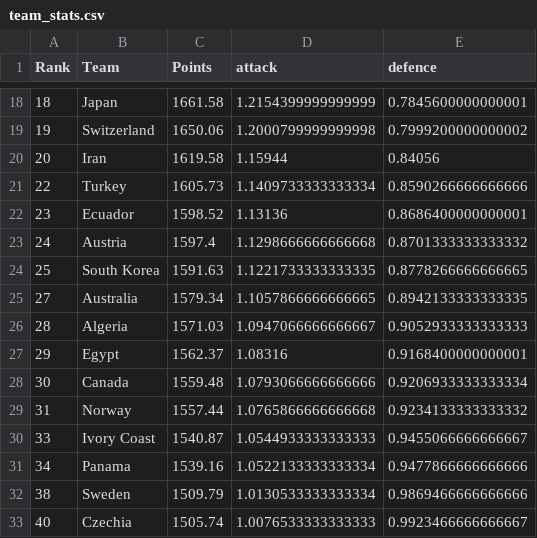
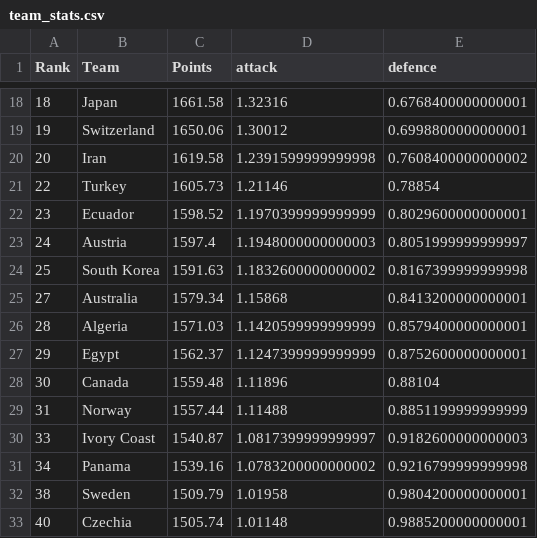
Before and after one commit to JonathanG04157/worldcup, a CSV file: team_stats.csv, drawn as a sheet; only a part is shown, gaps mark what is left out; the diff covers the shown part only.

```diff
--- a/team_stats.csv
+++ b/team_stats.csv
@@ -18,16 +18,16 @@ Rank,Team,Points,attack,defence
-18,Japan,1661.58,1.2154399999999999,0.7845600000000001
-19,Switzerland,1650.06,1.2000799999999998,0.7999200000000002
-20,Iran,1619.58,1.15944,0.84056
-22,Turkey,1605.73,1.1409733333333334,0.8590266666666666
-23,Ecuador,1598.52,1.13136,0.8686400000000001
-24,Austria,1597.4,1.1298666666666668,0.8701333333333332
-25,South Korea,1591.63,1.1221733333333335,0.8778266666666665
-27,Australia,1579.34,1.1057866666666665,0.8942133333333335
-28,Algeria,1571.03,1.0947066666666667,0.9052933333333333
-29,Egypt,1562.37,1.08316,0.9168400000000001
-30,Canada,1559.48,1.0793066666666666,0.9206933333333334
-31,Norway,1557.44,1.0765866666666668,0.9234133333333332
-33,Ivory Coast,1540.87,1.0544933333333333,0.9455066666666667
-34,Panama,1539.16,1.0522133333333334,0.9477866666666666
-38,Sweden,1509.79,1.0130533333333334,0.9869466666666666
-40,Czechia,1505.74,1.0076533333333333,0.9923466666666667
+18,Japan,1661.58,1.32316,0.6768400000000001
+19,Switzerland,1650.06,1.30012,0.6998800000000001
+20,Iran,1619.58,1.2391599999999998,0.7608400000000002
+22,Turkey,1605.73,1.21146,0.78854
+23,Ecuador,1598.52,1.1970399999999999,0.8029600000000001
+24,Austria,1597.4,1.1948000000000003,0.8051999999999997
+25,South Korea,1591.63,1.1832600000000002,0.8167399999999998
+27,Australia,1579.34,1.15868,0.8413200000000001
+28,Algeria,1571.03,1.1420599999999999,0.8579400000000001
+29,Egypt,1562.37,1.1247399999999999,0.8752600000000001
+30,Canada,1559.48,1.11896,0.88104
+31,Norway,1557.44,1.11488,0.8851199999999999
+33,Ivory Coast,1540.87,1.0817399999999997,0.9182600000000003
+34,Panama,1539.16,1.0783200000000002,0.9216799999999998
+38,Sweden,1509.79,1.01958,0.9804200000000001
+40,Czechia,1505.74,1.01148,0.9885200000000001
```
Also changed, not shown: 64 edited cells elsewhere in this file.
